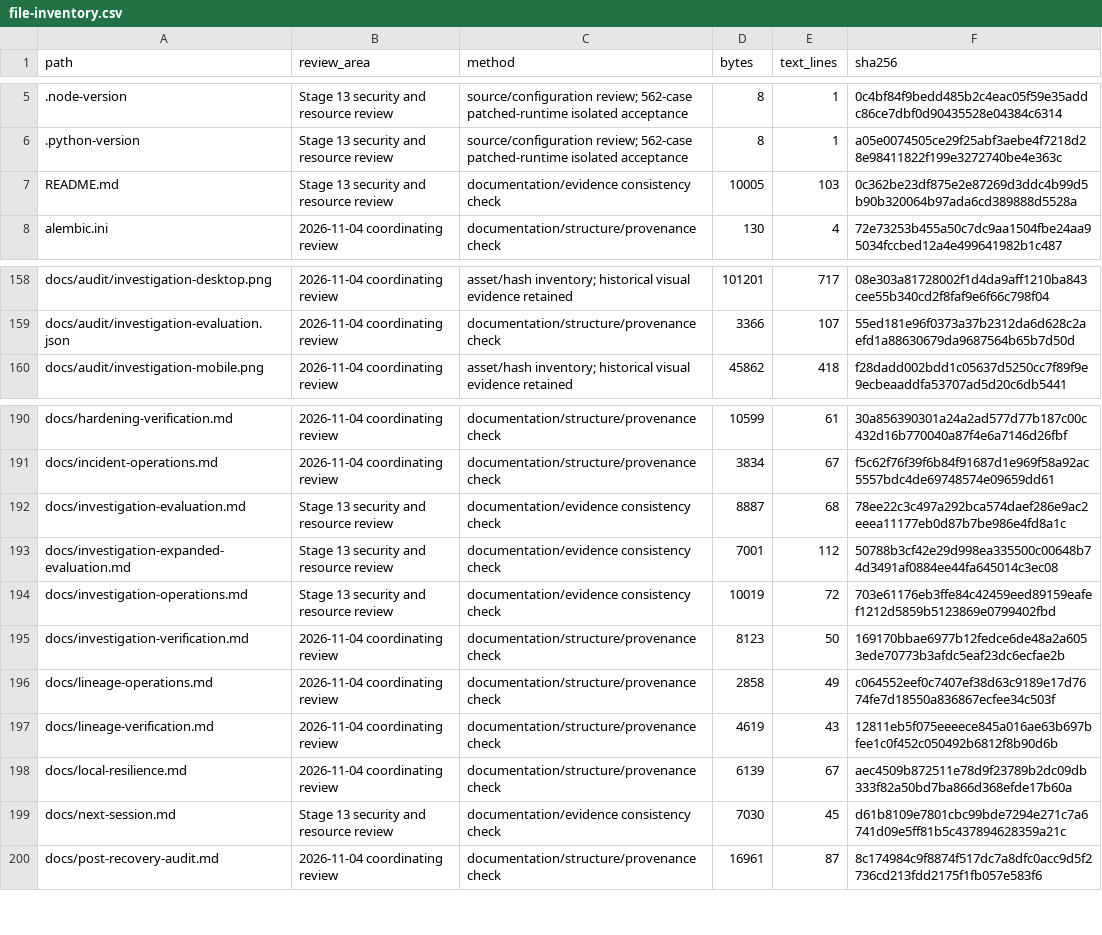
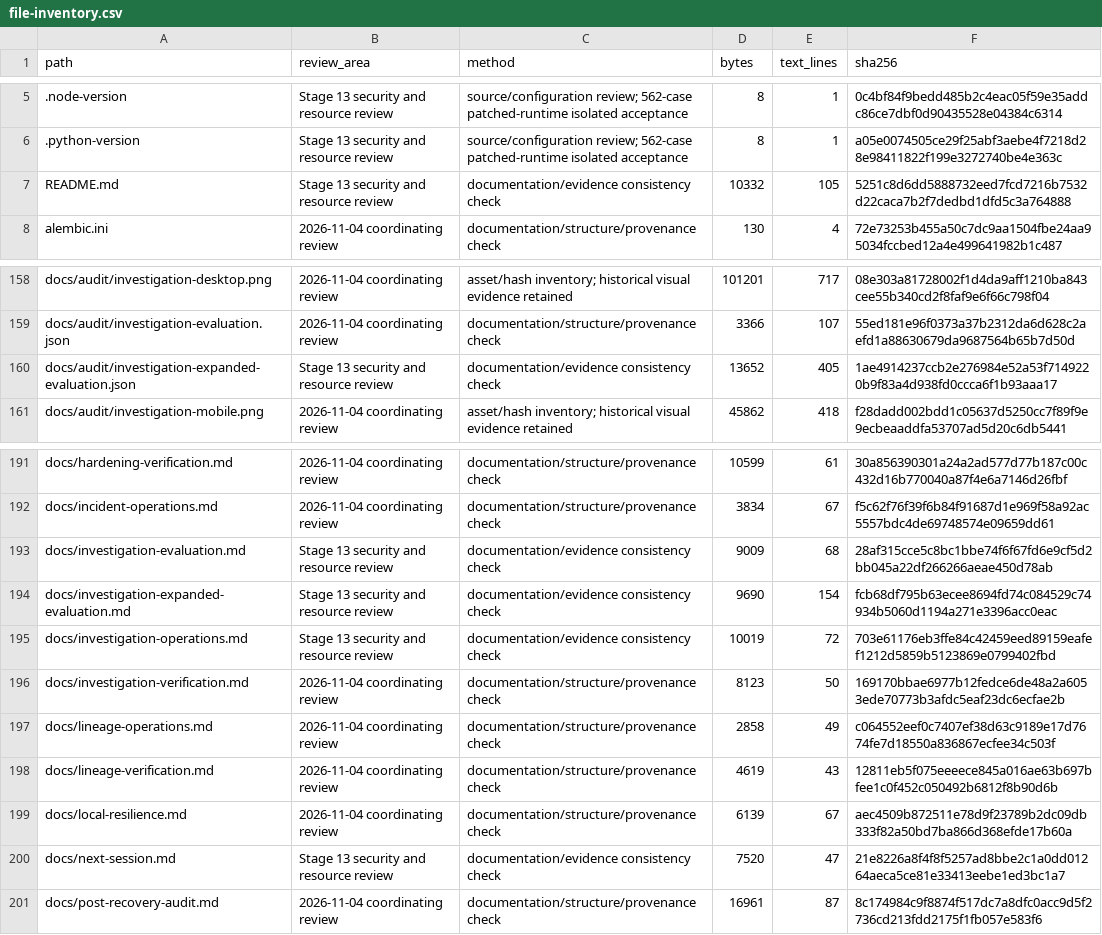
Before and after one commit to RJ1899157/PipeGuard, a CSV file: docs/audit/file-inventory.csv, drawn as a sheet; only a part is shown, gaps mark what is left out.

Commit message:
Record passing version 11 expanded AI cohort with failed trials and replay proof

```diff
--- a/docs/audit/file-inventory.csv
+++ b/docs/audit/file-inventory.csv
@@ -6,3 +6,3 @@ path,review_area,method,bytes,text_lines,sha256
 .python-version,Stage 13 security and resource review,source/configuration review; 562-case patched-runtime isolated acceptance,8,1,a05e0074505ce29f25abf3aebe4f7218d28e98411822f199e3272740be4e363c
-README.md,Stage 13 security and resource review,documentation/evidence consistency check,10005,103,0c362be23df875e2e87269d3ddc4b99d5b90b320064b97ada6cd389888d5528a
+README.md,Stage 13 security and resource review,documentation/evidence consistency check,10332,105,5251c8d6dd5888732eed7fcd7216b7532d22caca7b2f7dedbd1dfd5c3a764888
 alembic.ini,2026-11-04 coordinating review,documentation/structure/provenance check,130,4,72e73253b455a50c7dc9aa1504fbe24aa95034fccbed12a4e499641982b1c487
@@ -159,2 +159,3 @@ docs/audit/investigation-desktop.png,2026-11-04 coordinating review,asset/hash i
 docs/audit/investigation-evaluation.json,2026-11-04 coordinating review,documentation/structure/provenance check,3366,107,55ed181e96f0373a37b2312da6d628c2aefd1a88630679da9687564b65b7d50d
+docs/audit/investigation-expanded-evaluation.json,Stage 13 security and resource review,documentation/evidence consistency check,13652,405,1ae4914237ccb2e276984e52a53f7149220b9f83a4d938fd0ccca6f1b93aaa17
 docs/audit/investigation-mobile.png,2026-11-04 coordinating review,asset/hash inventory; historical visual evidence retained,45862,418,f28dadd002bdd1c05637d5250cc7f89f9e9ecbeaaddfa53707ad5d20c6db5441
@@ -191,4 +192,4 @@ docs/hardening-verification.md,2026-11-04 coordinating review,documentation/stru
 docs/incident-operations.md,2026-11-04 coordinating review,documentation/structure/provenance check,3834,67,f5c62f76f39f6b84f91687d1e969f58a92ac5557bdc4de69748574e09659dd61
-docs/investigation-evaluation.md,Stage 13 security and resource review,documentation/evidence consistency check,8887,68,78ee22c3c497a292bca574daef286e9ac2eeea11177eb0d87b7be986e4fd8a1c
-docs/investigation-expanded-evaluation.md,Stage 13 security and resource review,documentation/evidence consistency check,7001,112,50788b3cf42e29d998ea335500c00648b74d3491af0884ee44fa645014c3ec08
+docs/investigation-evaluation.md,Stage 13 security and resource review,documentation/evidence consistency check,9009,68,28af315cce5c8bc1bbe74f6f67fd6e9cf5d2bb045a22df266266aeae450d78ab
+docs/investigation-expanded-evaluation.md,Stage 13 security and resource review,documentation/evidence consistency check,9690,154,fcb68df795b63ecee8694fd74c084529c74934b5060d1194a271e3396acc0eac
 docs/investigation-operations.md,Stage 13 security and resource review,documentation/evidence consistency check,10019,72,703e61176eb3ffe84c42459eed89159eafef1212d5859b5123869e0799402fbd
@@ -198,3 +199,3 @@ docs/lineage-verification.md,2026-11-04 coordinating review,documentation/struct
 docs/local-resilience.md,2026-11-04 coordinating review,documentation/structure/provenance check,6139,67,aec4509b872511e78d9f23789b2dc09db333f82a50bd7ba866d368efde17b60a
-docs/next-session.md,Stage 13 security and resource review,documentation/evidence consistency check,7030,45,d61b8109e7801cbc99bde7294e271c7a6741d09e5ff81b5c437894628359a21c
+docs/next-session.md,Stage 13 security and resource review,documentation/evidence consistency check,7520,47,21e8226a8f4f8f5257ad8bbe2c1a0dd01264aeca5ce81e33413eebe1ed3bc1a7
 docs/post-recovery-audit.md,2026-11-04 coordinating review,documentation/structure/provenance check,16961,87,8c174984c9f8874f517dc7a8dfc0acc9d5f2736cd213fdd2175f1fb057e583f6
```
Also changed, not shown: 5 other files.
